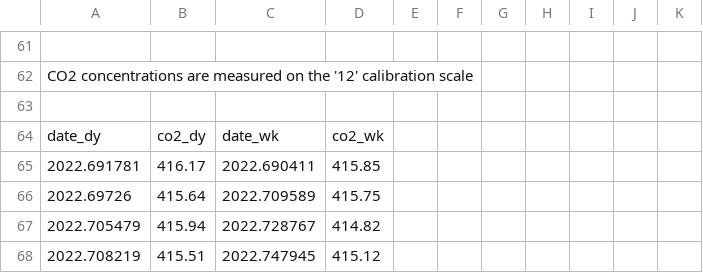
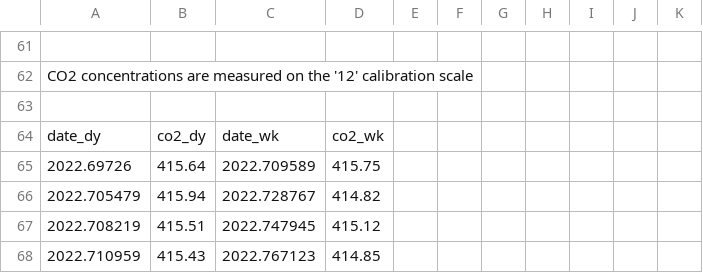
Before and after one commit to sio-co2o2/keelingcurve_notebooks, a CSV file: preliminary_data/mlo/mlo_six_month_span.csv, drawn as a sheet; only a part is shown, gaps mark what is left out; the shorter side is filled out with more unchanged rows.

```diff
--- a/preliminary_data/mlo/mlo_six_month_span.csv
+++ b/preliminary_data/mlo/mlo_six_month_span.csv
@@ -66,3 +66,2 @@
 date_dy,co2_dy,date_wk,co2_wk
-2022.691781,416.17,2022.690411,415.85
 2022.69726,415.64,2022.709589,415.75
```
Also changed, not shown: preliminary_data/mlo/mlo_one_month_span.csv, preliminary_data/mlo/mlo_one_year_span.csv, 1 other file.
